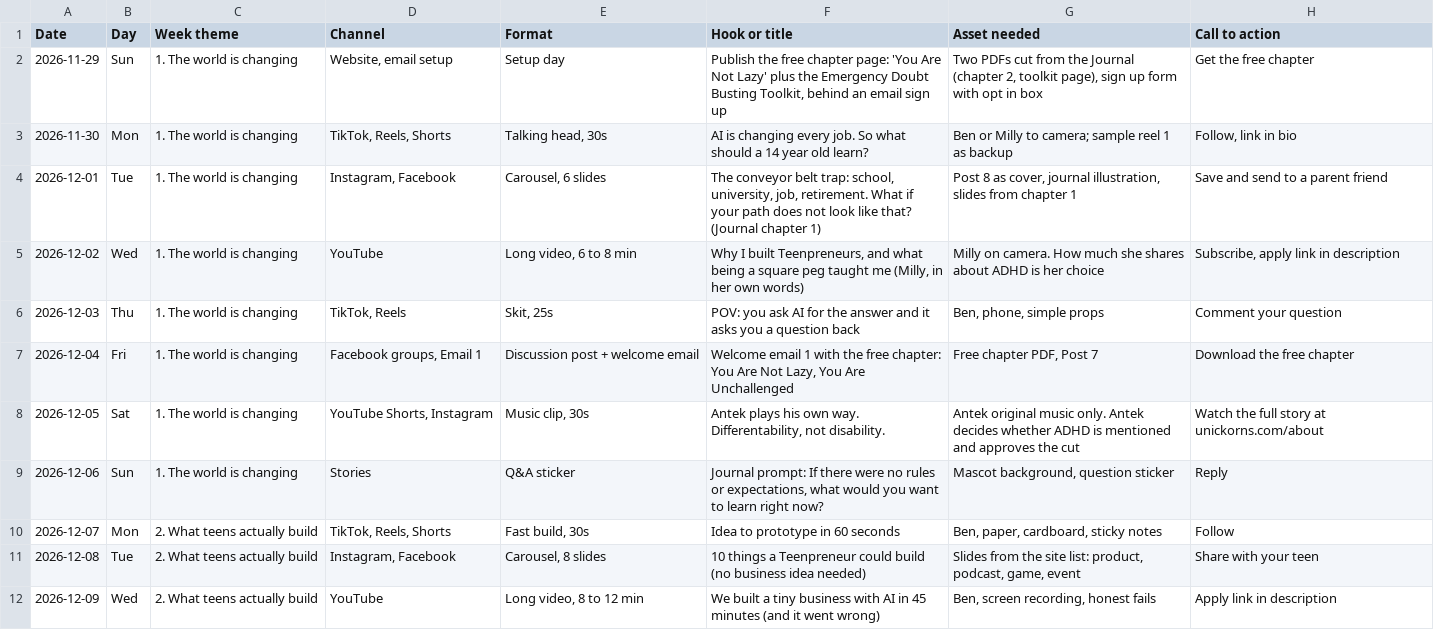
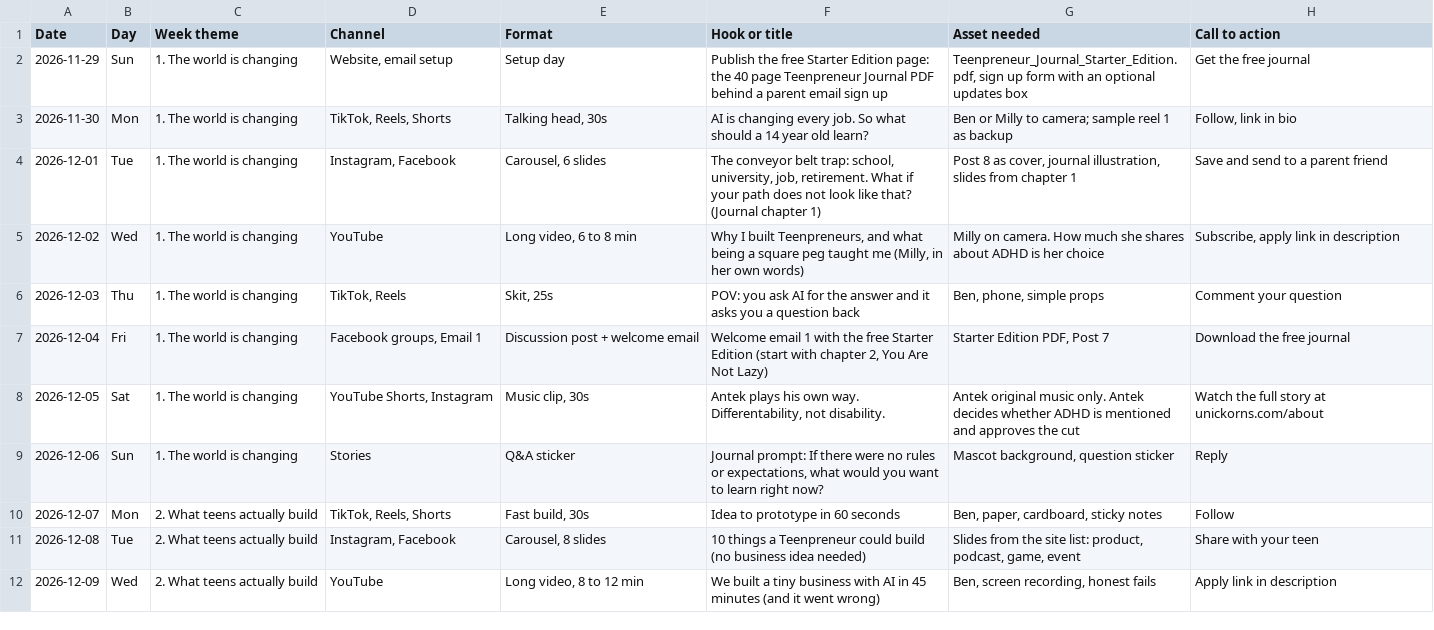
Before and after one commit to uNickAcademy/uNick-Academy, a CSV file: marketing/teenpreneurs/content-calendar.csv, drawn as a sheet; only a part is shown.

```diff
--- a/marketing/teenpreneurs/content-calendar.csv
+++ b/marketing/teenpreneurs/content-calendar.csv
@@ -1,3 +1,3 @@
 Date,Day,Week theme,Channel,Format,Hook or title,Asset needed,Call to action
-2026-11-29,Sun,1. The world is changing,"Website, email setup",Setup day,"Publish the free chapter page: 'You Are Not Lazy' plus the Emergency Doubt Busting Toolkit, behind an email sign up","Two PDFs cut from the Journal (chapter 2, toolkit page), sign up form with opt in box",Get the free chapter
+2026-11-29,Sun,1. The world is changing,"Website, email setup",Setup day,Publish the free Starter Edition page: the 40 page Teenpreneur Journal PDF behind a parent email sign up,"Teenpreneur_Journal_Starter_Edition.pdf, sign up form with an optional updates box",Get the free journal
 2026-11-30,Mon,1. The world is changing,"TikTok, Reels, Shorts","Talking head, 30s",AI is changing every job. So what should a 14 year old learn?,Ben or Milly to camera; sample reel 1 as backup,"Follow, link in bio"
@@ -6,3 +6,3 @@ Date,Day,Week theme,Channel,Format,Hook or title,Asset needed,Call to action
 2026-12-03,Thu,1. The world is changing,"TikTok, Reels","Skit, 25s",POV: you ask AI for the answer and it asks you a question back,"Ben, phone, simple props",Comment your question
-2026-12-04,Fri,1. The world is changing,"Facebook groups, Email 1",Discussion post + welcome email,"Welcome email 1 with the free chapter: You Are Not Lazy, You Are Unchallenged","Free chapter PDF, Post 7",Download the free chapter
+2026-12-04,Fri,1. The world is changing,"Facebook groups, Email 1",Discussion post + welcome email,"Welcome email 1 with the free Starter Edition (start with chapter 2, You Are Not Lazy)","Starter Edition PDF, Post 7",Download the free journal
 2026-12-05,Sat,1. The world is changing,"YouTube Shorts, Instagram","Music clip, 30s","Antek plays his own way. Differentability, not disability.",Antek original music only. Antek decides whether ADHD is mentioned and approves the cut,Watch the full story at unickorns.com/about
```
Also changed, not shown: 1 other file.
